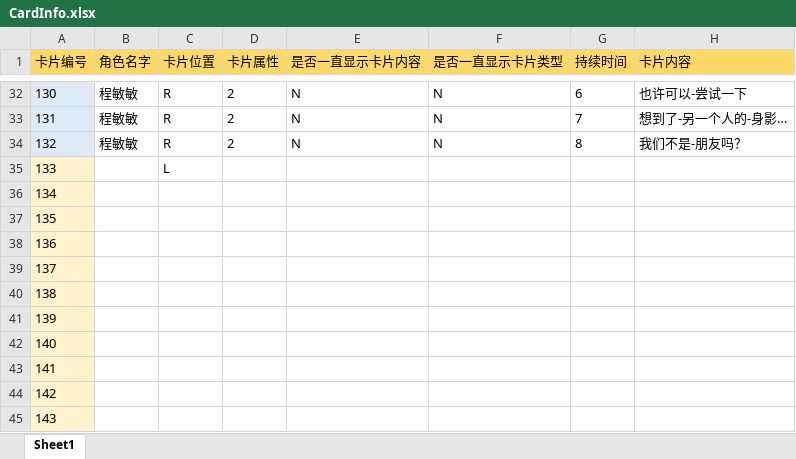
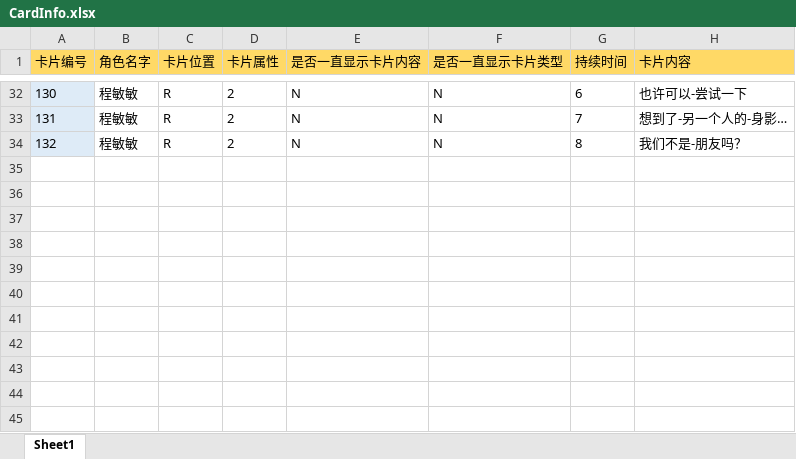
Before and after one commit to ZhytingOrion/ForgetfulCupid, an Excel workbook: Client/Assets/Excels/CardInfo.xlsx, sheet Sheet1, drawn as a sheet; only a part is shown, gaps mark what is left out; values as stored, in another font and other column widths than the file's, no borders; the diff names each change by its address in the sheet, - before the commit and + after, or states it on an @@ line.

```diff
--- a/Client/Assets/Excels/CardInfo.xlsx (sheet Sheet1)
+++ b/Client/Assets/Excels/CardInfo.xlsx (sheet Sheet1)
-row 35: 133 |  | L
-row 36: 134
-row 37: 135
-row 38: 136
-row 39: 137
-row 40: 138
-row 41: 139
-row 42: 140
-row 43: 141
-row 44: 142
-row 45: 143
```
Also changed, not shown: 10 other files.
